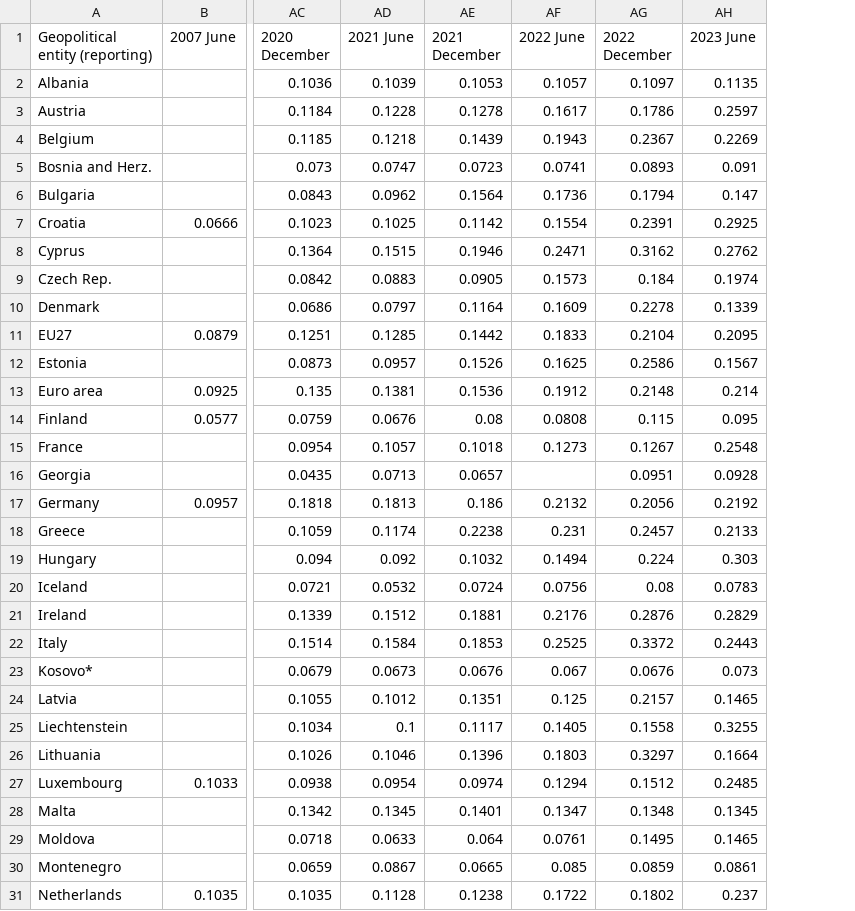
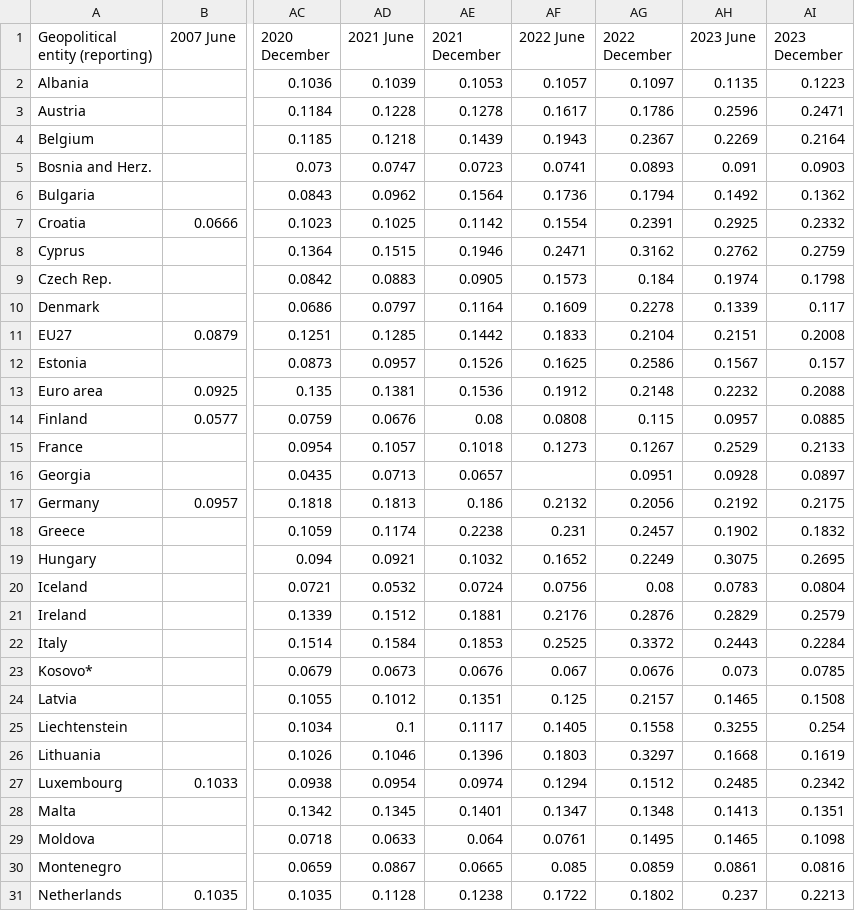
Before and after one commit to Qery-Data/Energy, a CSV file: data_Eurostat_Energy_Prices/Electricity_Prices_Non_Household_Consumers_Time_All_Countries.csv, drawn as a sheet; only a part is shown, gaps mark what is left out; the diff covers the shown part only; the diff names each change by its address in the sheet, - before the commit and + after, or states it on an @@ line.

Commit message:
Latest data: 2024-04-25-09-12-15

```diff
--- a/data_Eurostat_Energy_Prices/Electricity_Prices_Non_Household_Consumers_Time_All_Countries.csv
+++ b/data_Eurostat_Energy_Prices/Electricity_Prices_Non_Household_Consumers_Time_All_Countries.csv
+column AI (2023 December), rows 2-31: 0.1223 | 0.2471 | 0.2164 | 0.0903 | 0.1362 | 0.2332 | 0.2759 | 0.1798 | 0.117 | 0.2008 | 0.157 | 0.2088 | 0.0885 | 0.2133 | 0.0897 | 0.2175 | 0.1832 | 0.2695 | 0.0804 | 0.2579 | 0.2284 | 0.0785 | 0.1508 | 0.254 | 0.1619 | 0.2342 | 0.1351 | 0.1098 | 0.0816 | 0.2213
-AH3 (2023 June): 0.2597
+AH3 (2023 June): 0.2596
-AH6 (2023 June): 0.147
+AH6 (2023 June): 0.1492
-AH11 (2023 June): 0.2095
+AH11 (2023 June): 0.2151
-AH13 (2023 June): 0.214
+AH13 (2023 June): 0.2232
-AH14 (2023 June): 0.095
+AH14 (2023 June): 0.0957
-AH15 (2023 June): 0.2548
+AH15 (2023 June): 0.2529
-AH18 (2023 June): 0.2133
+AH18 (2023 June): 0.1902
-AD19 (2021 June): 0.092
+AD19 (2021 June): 0.0921
-AF19 (2022 June): 0.1494
+AF19 (2022 June): 0.1652
-AG19 (2022 December): 0.224
+AG19 (2022 December): 0.2249
-AH19 (2023 June): 0.303
+AH19 (2023 June): 0.3075
-AH26 (2023 June): 0.1664
+AH26 (2023 June): 0.1668
-AH28 (2023 June): 0.1345
+AH28 (2023 June): 0.1413
```
Also changed, not shown: 4 edited cells elsewhere in this file, data_Eurostat_Energy_Prices/Electricity_Prices_Household_Consumers_Time_All_Countries.csv, data_Eurostat_Energy_Prices/Electricity_Prices_Household_Consumers_Time_EU27.csv, 25 other files.
